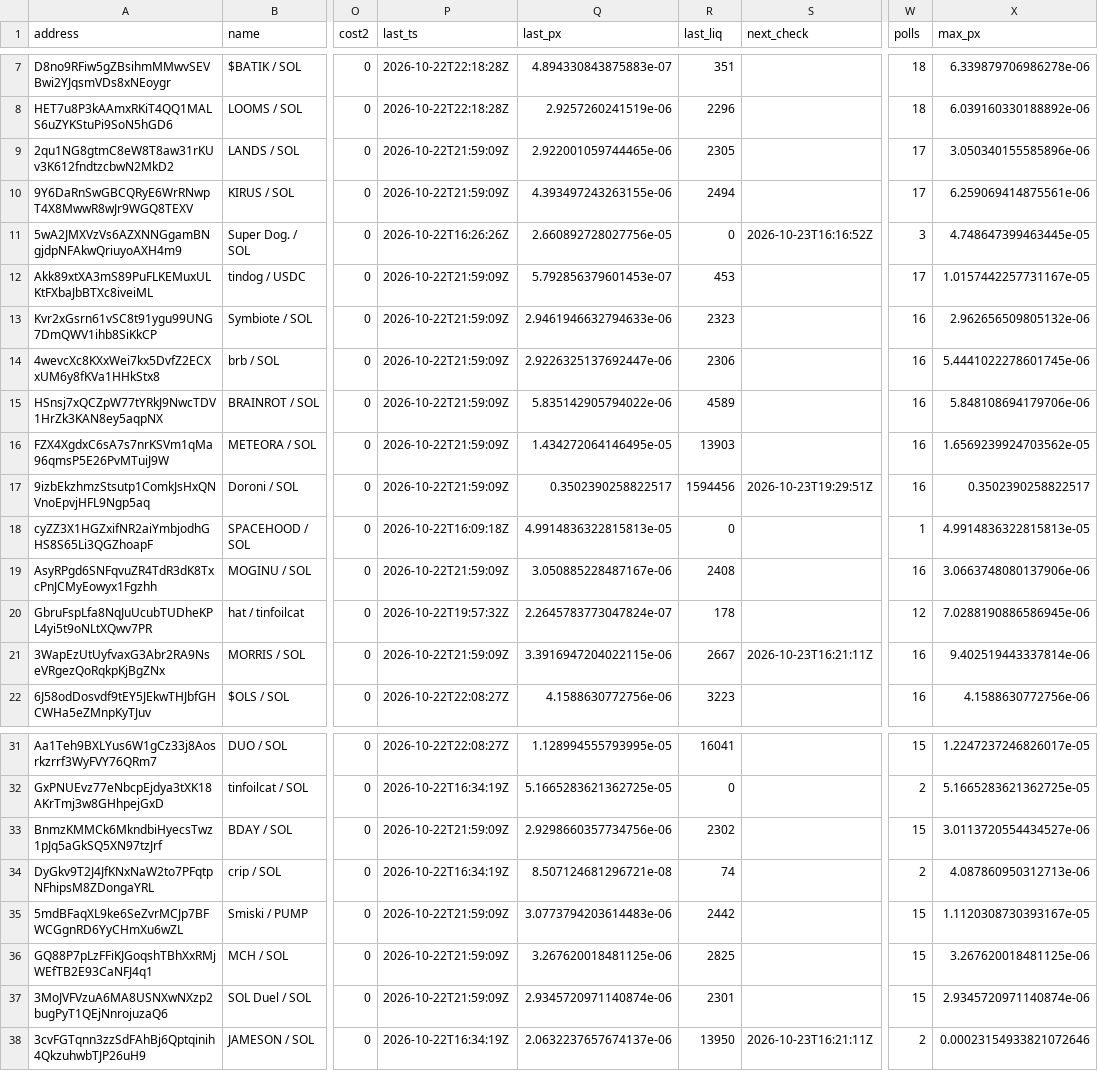
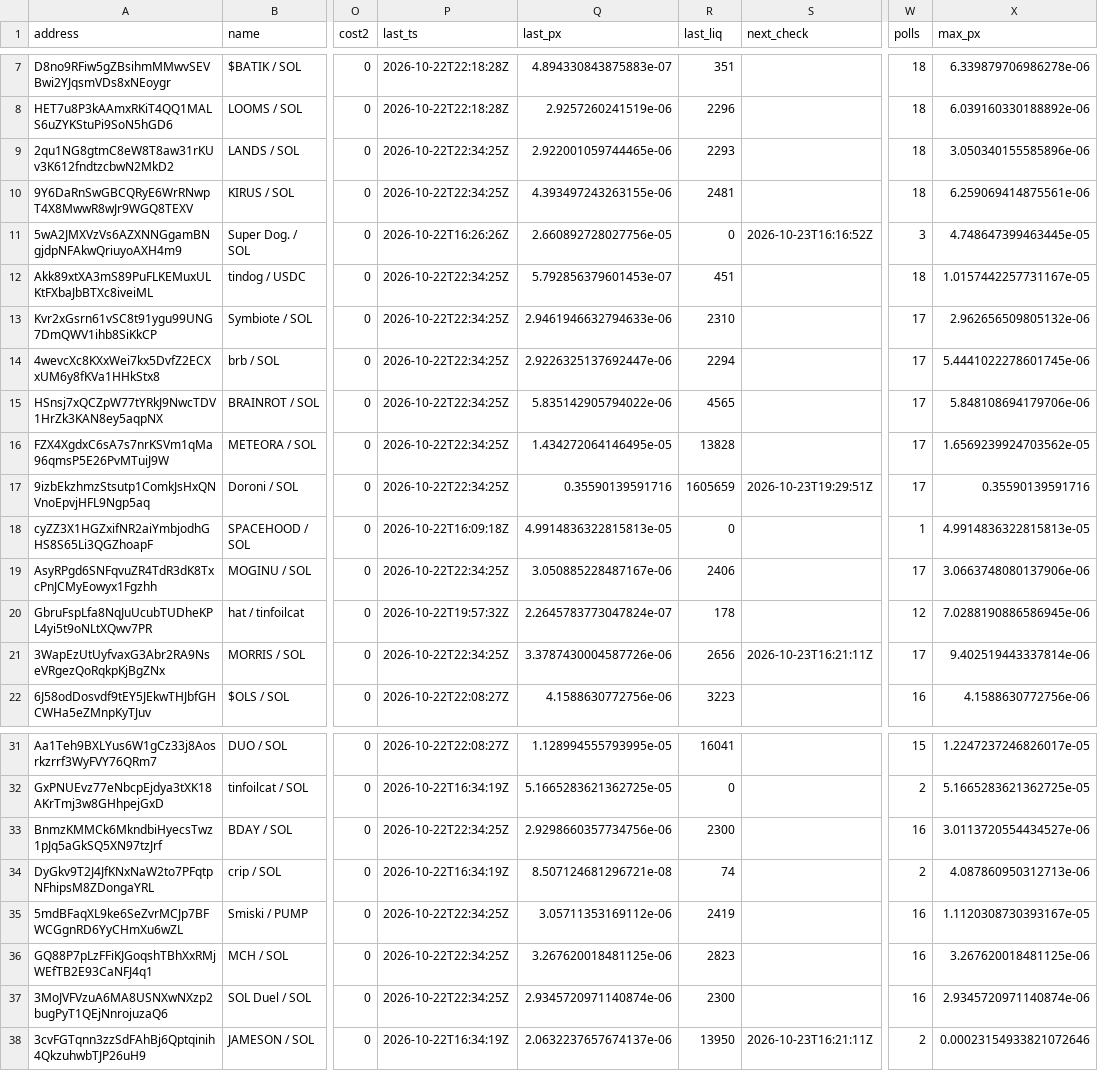
Before and after one commit to westphal03/meme-scanner, a CSV file: data/double_book.csv, drawn as a sheet; only a part is shown, gaps mark what is left out; the diff covers the shown part only; the diff names each change by its address in the sheet, - before the commit and + after, or states it on an @@ line.

```diff
--- a/data/double_book.csv
+++ b/data/double_book.csv
-P9:P10 (last_ts): 2026-10-22T21:59:09Z
+P9:P10 (last_ts): 2026-10-22T22:34:25Z
-R9 (last_liq): 2305
+R9 (last_liq): 2293
-W9:W10 (polls): 17
+W9:W10 (polls): 18
-R10 (last_liq): 2494
+R10 (last_liq): 2481
-P12:P17 (last_ts): 2026-10-22T21:59:09Z
+P12:P17 (last_ts): 2026-10-22T22:34:25Z
-R12 (last_liq): 453
+R12 (last_liq): 451
-W12 (polls): 17
+W12 (polls): 18
-R13 (last_liq): 2323
+R13 (last_liq): 2310
-W13:W17 (polls): 16
+W13:W17 (polls): 17
-R14 (last_liq): 2306
+R14 (last_liq): 2294
-R15 (last_liq): 4589
+R15 (last_liq): 4565
-R16 (last_liq): 13903
+R16 (last_liq): 13828
-Q17 (last_px): 0.3502390258822517
+Q17 (last_px): 0.35590139591716
-R17 (last_liq): 1594456
+R17 (last_liq): 1605659
-X17 (max_px): 0.3502390258822517
+X17 (max_px): 0.35590139591716
-P19 (last_ts): 2026-10-22T21:59:09Z
+P19 (last_ts): 2026-10-22T22:34:25Z
-R19 (last_liq): 2408
+R19 (last_liq): 2406
-W19 (polls): 16
+W19 (polls): 17
-P21 (last_ts): 2026-10-22T21:59:09Z
+P21 (last_ts): 2026-10-22T22:34:25Z
-Q21 (last_px): 3.3916947204022115e-06
+Q21 (last_px): 3.3787430004587726e-06
-R21 (last_liq): 2667
+R21 (last_liq): 2656
-W21 (polls): 16
+W21 (polls): 17
-P33 (last_ts): 2026-10-22T21:59:09Z
+P33 (last_ts): 2026-10-22T22:34:25Z
-R33 (last_liq): 2302
+R33 (last_liq): 2300
-W33 (polls): 15
+W33 (polls): 16
-P35:P37 (last_ts): 2026-10-22T21:59:09Z
+P35:P37 (last_ts): 2026-10-22T22:34:25Z
-Q35 (last_px): 3.0773794203614483e-06
+Q35 (last_px): 3.05711353169112e-06
-R35 (last_liq): 2442
+R35 (last_liq): 2419
-W35:W37 (polls): 15
+W35:W37 (polls): 16
-R36 (last_liq): 2825
+R36 (last_liq): 2823
-R37 (last_liq): 2301
+R37 (last_liq): 2300
```
Also changed, not shown: 18 edited cells elsewhere in this file, data/double_px.csv, data/enrich.csv, 4 other files.
